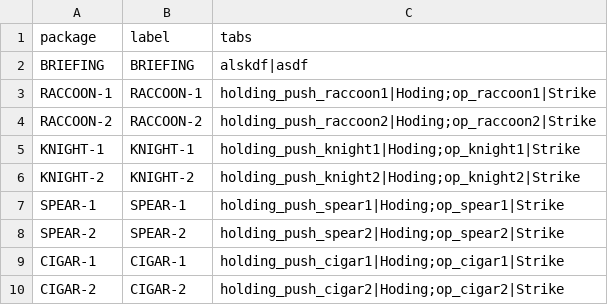
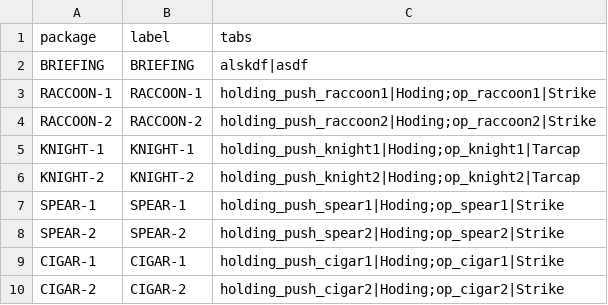
Before and after one commit to Cocktail-DCS/bandits_kneeboard, a CSV file: packages/packages.csv, drawn as a sheet.

Commit message:
knight y raccoon listos

```diff
--- a/packages/packages.csv
+++ b/packages/packages.csv
@@ -4,4 +4,4 @@ RACCOON-1,RACCOON-1,holding_push_raccoon1|Hoding;op_raccoon1|Strike
 RACCOON-2,RACCOON-2,holding_push_raccoon2|Hoding;op_raccoon2|Strike
-KNIGHT-1,KNIGHT-1,holding_push_knight1|Hoding;op_knight1|Strike
-KNIGHT-2,KNIGHT-2,holding_push_knight2|Hoding;op_knight2|Strike
+KNIGHT-1,KNIGHT-1,holding_push_knight1|Hoding;op_knight1|Tarcap
+KNIGHT-2,KNIGHT-2,holding_push_knight2|Hoding;op_knight2|Tarcap
 SPEAR-1,SPEAR-1,holding_push_spear1|Hoding;op_spear1|Strike
```
Also changed, not shown: 17 other files.
